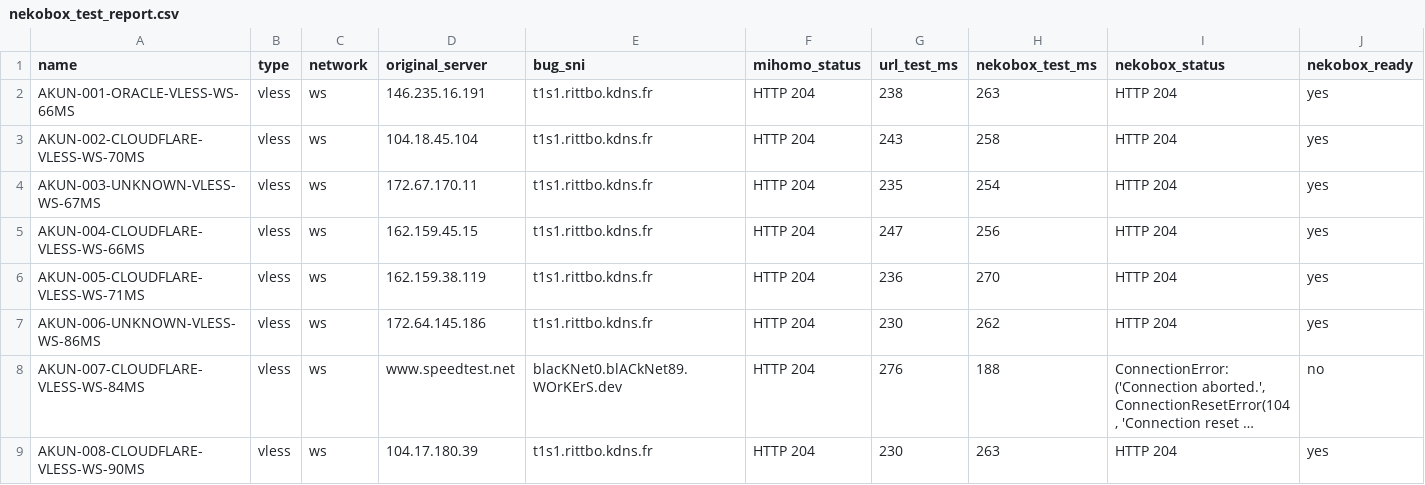
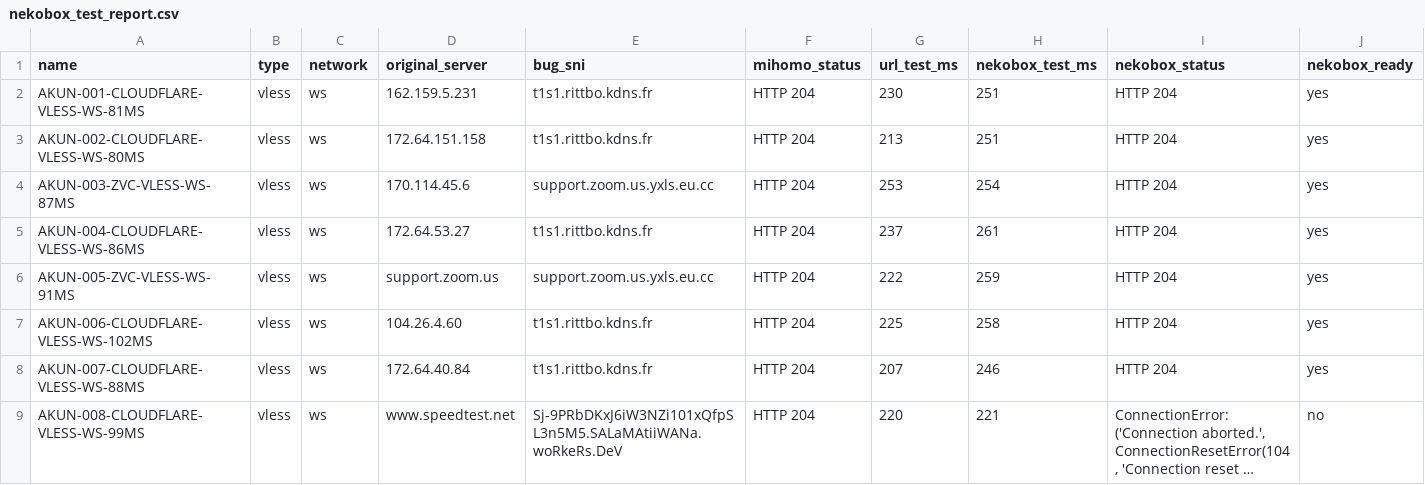
Before and after one commit to adiorany3/ConvertYAML, a CSV file: nekobox_test_report.csv, drawn as a sheet; only a part is shown; long unchanged cells end in …; removed rows and columns are numbered as before the commit, all else as after; the diff covers the shown part only; the diff names each change by its address in the sheet, - before the commit and + after, or states it on an @@ line.

```diff
--- a/nekobox_test_report.csv
+++ b/nekobox_test_report.csv
-A2 (name): AKUN-001-ORACLE-VLESS-WS-66MS
+A2 (name): AKUN-001-CLOUDFLARE-VLESS-WS-81MS
-D2 (original_server): 146.235.16.191
+D2 (original_server): 162.159.5.231
-G2 (url_test_ms): 238
+G2 (url_test_ms): 230
-H2 (nekobox_test_ms): 263
+H2 (nekobox_test_ms): 251
-A3 (name): AKUN-002-CLOUDFLARE-VLESS-WS-70MS
+A3 (name): AKUN-002-CLOUDFLARE-VLESS-WS-80MS
-D3 (original_server): 104.18.45.104
+D3 (original_server): 172.64.151.158
-G3 (url_test_ms): 243
+G3 (url_test_ms): 213
-H3 (nekobox_test_ms): 258
+H3 (nekobox_test_ms): 251
-A4 (name): AKUN-003-UNKNOWN-VLESS-WS-67MS
+A4 (name): AKUN-003-ZVC-VLESS-WS-87MS
-D4 (original_server): 172.67.170.11
+D4 (original_server): 170.114.45.6
-E4 (bug_sni): t1s1.rittbo.kdns.fr
+E4 (bug_sni): support.zoom.us.yxls.eu.cc
-G4 (url_test_ms): 235
+G4 (url_test_ms): 253
-A5 (name): AKUN-004-CLOUDFLARE-VLESS-WS-66MS
+A5 (name): AKUN-004-CLOUDFLARE-VLESS-WS-86MS
-D5 (original_server): 162.159.45.15
+D5 (original_server): 172.64.53.27
-G5 (url_test_ms): 247
+G5 (url_test_ms): 237
-H5 (nekobox_test_ms): 256
+H5 (nekobox_test_ms): 261
+row 6: AKUN-005-ZVC-VLESS-WS-91MS | vless | ws | support.zoom.us | support.zoom.us.yxls.eu.cc | HTTP 204 | 222 | 259 | HTTP 204 | yes
-A7 (name): AKUN-005-CLOUDFLARE-VLESS-WS-71MS
+A7 (name): AKUN-006-CLOUDFLARE-VLESS-WS-102MS
-D7 (original_server): 162.159.38.119
+D7 (original_server): 104.26.4.60
-G7 (url_test_ms): 236
+G7 (url_test_ms): 225
-H7 (nekobox_test_ms): 270
+H7 (nekobox_test_ms): 258
-A8 (name): AKUN-006-UNKNOWN-VLESS-WS-86MS
+A8 (name): AKUN-007-CLOUDFLARE-VLESS-WS-88MS
-D8 (original_server): 172.64.145.186
+D8 (original_server): 172.64.40.84
-G8 (url_test_ms): 230
+G8 (url_test_ms): 207
-H8 (nekobox_test_ms): 262
+H8 (nekobox_test_ms): 246
-A9 (name): AKUN-007-CLOUDFLARE-VLESS-WS-84MS
+A9 (name): AKUN-008-CLOUDFLARE-VLESS-WS-99MS
-E9 (bug_sni): blacKNet0.blACkNet89.WOrKErS.dev
+E9 (bug_sni): Sj-9PRbDKxJ6iW3NZi101xQfpSL3n5M5.SALaMAtiiWANa.woRkeRs.DeV
-G9 (url_test_ms): 276
+G9 (url_test_ms): 220
-H9 (nekobox_test_ms): 188
+H9 (nekobox_test_ms): 221
-row 9: AKUN-008-CLOUDFLARE-VLESS-WS-90MS | vless | ws | 104.17.180.39 | t1s1.rittbo.kdns.fr | HTTP 204 | 230 | 263 | HTTP 204 | yes
```
Also changed, not shown: 13 edited cells elsewhere in this file, openclash_auto_report.csv, urltest_report.csv, 10 other files.
